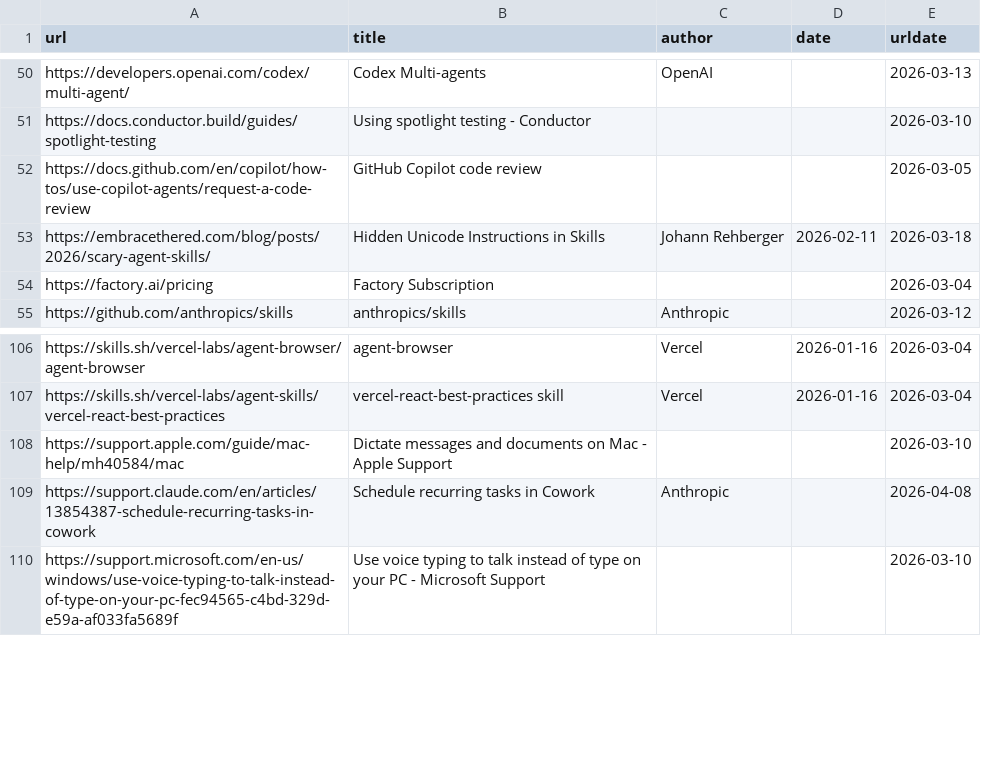
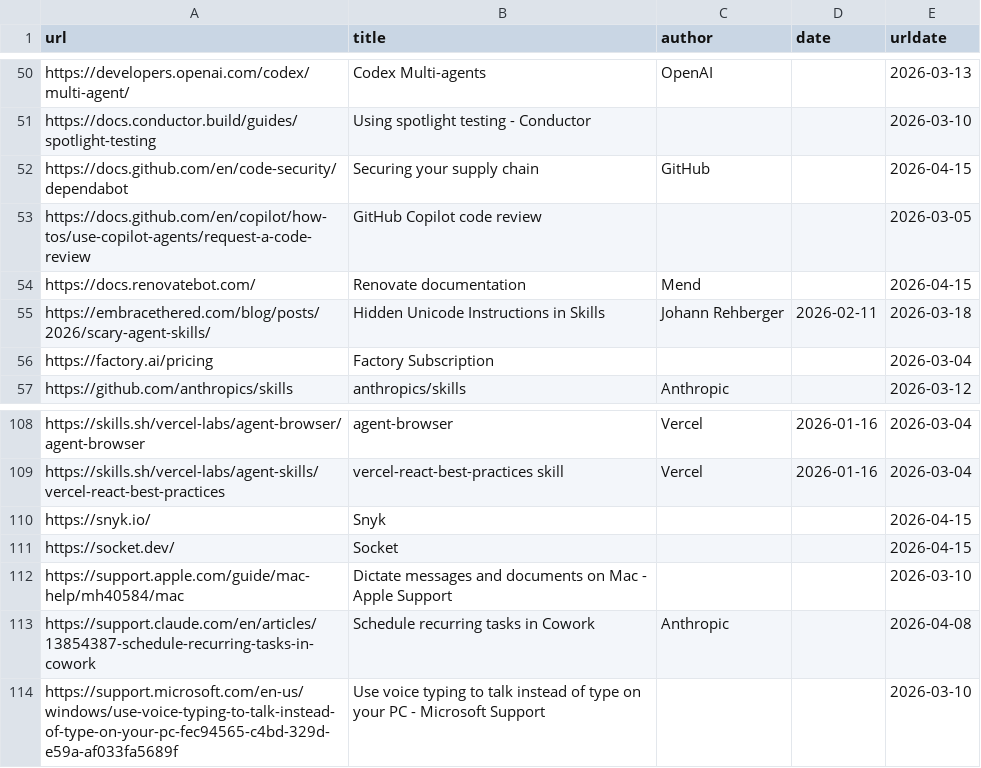
Before and after one commit to software-mansion-labs/ai, a CSV file: src/data/links.csv, drawn as a sheet; only a part is shown, gaps mark what is left out; the diff names each change by its address in the sheet, - before the commit and + after, or states it on an @@ line.

```diff
--- a/src/data/links.csv
+++ b/src/data/links.csv
+row 52: https://docs.github.com/en/code-security/dependabot | Securing your supply chain | GitHub |  | 2026-04-15
+row 54: https://docs.renovatebot.com/ | Renovate documentation | Mend |  | 2026-04-15
+row 110: https://snyk.io/ | Snyk |  |  | 2026-04-15
+row 111: https://socket.dev/ | Socket |  |  | 2026-04-15
```
Also changed, not shown: 2 other files.
